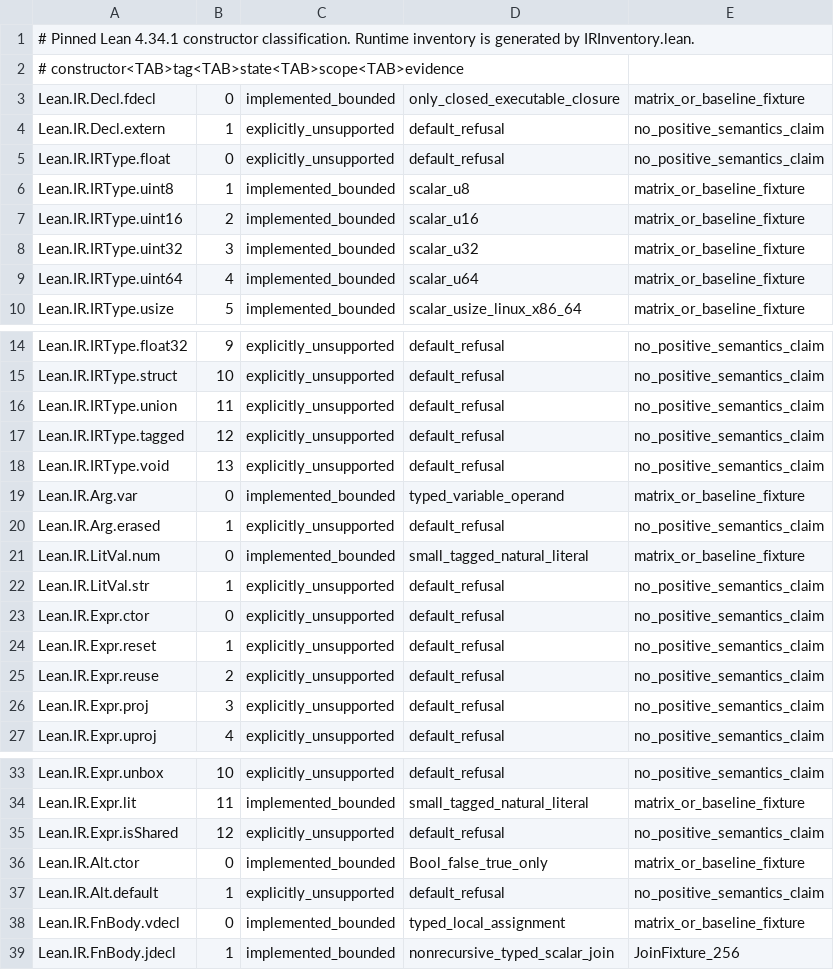
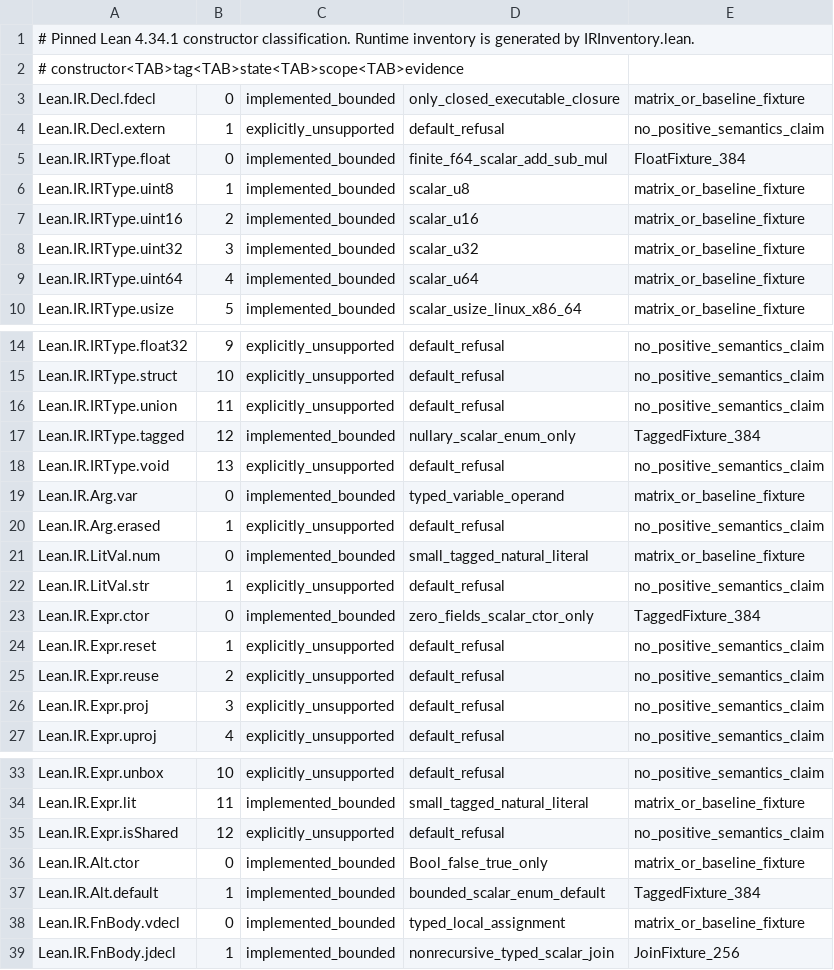
Before and after one commit to laurajoyhutchins/eth-disproof-rust, a TSV file: rust/native_lean_backend/ir-coverage-classification.tsv, drawn as a sheet; only a part is shown, gaps mark what is left out.

Commit message:
contract(native): whitelist four verified bounded Float/nullary enum IR constructors

```diff
--- a/rust/native_lean_backend/ir-coverage-classification.tsv
+++ b/rust/native_lean_backend/ir-coverage-classification.tsv
@@ -4,3 +4,3 @@ Lean.IR.Decl.fdecl	0	implemented_bounded	only_closed_executable_closure	matrix_o
 Lean.IR.Decl.extern	1	explicitly_unsupported	default_refusal	no_positive_semantics_claim
-Lean.IR.IRType.float	0	explicitly_unsupported	default_refusal	no_positive_semantics_claim
+Lean.IR.IRType.float	0	implemented_bounded	finite_f64_scalar_add_sub_mul	FloatFixture_384
 Lean.IR.IRType.uint8	1	implemented_bounded	scalar_u8	matrix_or_baseline_fixture
@@ -16,3 +16,3 @@ Lean.IR.IRType.struct	10	explicitly_unsupported	default_refusal	no_positive_sema
 Lean.IR.IRType.union	11	explicitly_unsupported	default_refusal	no_positive_semantics_claim
-Lean.IR.IRType.tagged	12	explicitly_unsupported	default_refusal	no_positive_semantics_claim
+Lean.IR.IRType.tagged	12	implemented_bounded	nullary_scalar_enum_only	TaggedFixture_384
 Lean.IR.IRType.void	13	explicitly_unsupported	default_refusal	no_positive_semantics_claim
@@ -22,3 +22,3 @@ Lean.IR.LitVal.num	0	implemented_bounded	small_tagged_natural_literal	matrix_or_
 Lean.IR.LitVal.str	1	explicitly_unsupported	default_refusal	no_positive_semantics_claim
-Lean.IR.Expr.ctor	0	explicitly_unsupported	default_refusal	no_positive_semantics_claim
+Lean.IR.Expr.ctor	0	implemented_bounded	zero_fields_scalar_ctor_only	TaggedFixture_384
 Lean.IR.Expr.reset	1	explicitly_unsupported	default_refusal	no_positive_semantics_claim
@@ -36,3 +36,3 @@ Lean.IR.Expr.isShared	12	explicitly_unsupported	default_refusal	no_positive_sema
 Lean.IR.Alt.ctor	0	implemented_bounded	Bool_false_true_only	matrix_or_baseline_fixture
-Lean.IR.Alt.default	1	explicitly_unsupported	default_refusal	no_positive_semantics_claim
+Lean.IR.Alt.default	1	implemented_bounded	bounded_scalar_enum_default	TaggedFixture_384
 Lean.IR.FnBody.vdecl	0	implemented_bounded	typed_local_assignment	matrix_or_baseline_fixture
```
